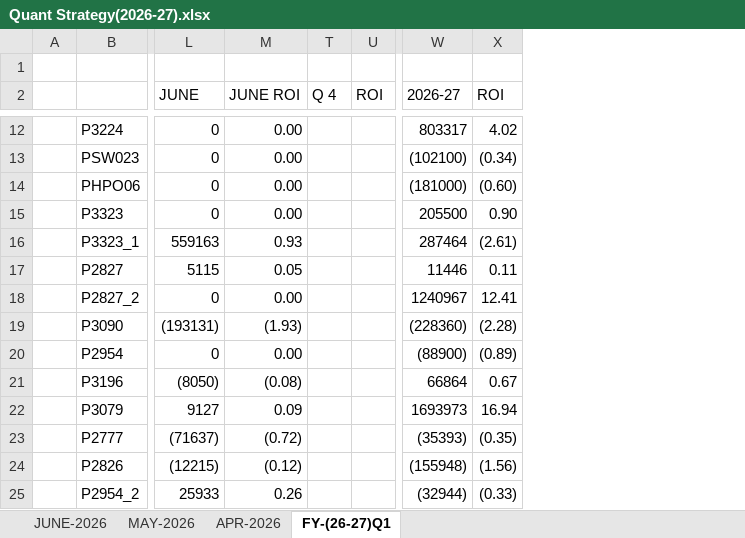
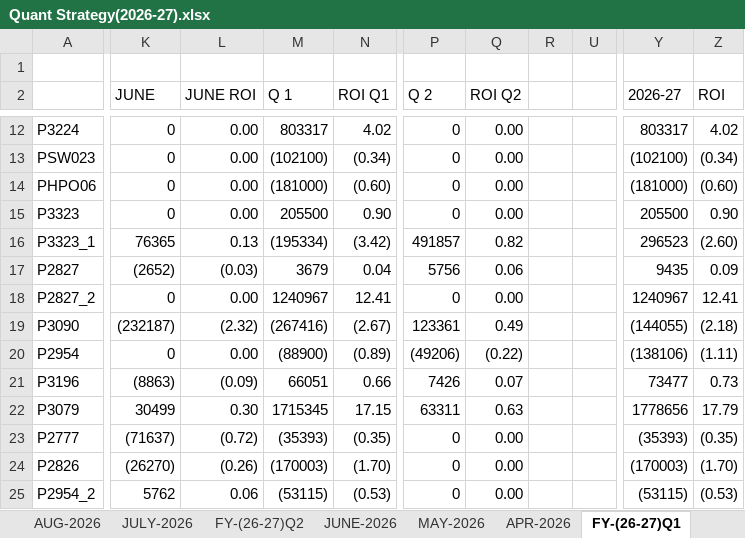
Before and after one commit to Kamgwl/Quant_report, an Excel workbook: Quant Strategy(2026-27).xlsx, sheet FY-(26-27)Q1, drawn as a sheet; only a part is shown, gaps mark what is left out; values as stored, in another font and other column widths than the file's, no cell formats; conditional formats not drawn; removed rows and columns are numbered as before the commit, all else as after; the diff covers the shown part only; the diff names each change by its address in the sheet, - before the commit and + after, or states it on an @@ line.

```diff
--- a/Quant Strategy(2026-27).xlsx (sheet FY-(26-27)Q1)
+++ b/Quant Strategy(2026-27).xlsx (sheet FY-(26-27)Q1)
+sheet tab: AUG-2026
+sheet tab: JULY-2026
+sheet tab: FY-(26-27)Q2
-column A, empty
@@ column T (Q 4) hidden, empty @@
-column U (ROI), empty
+column M (Q 1), rows 12-25: 803317 | (102100) | (181000) | 205500 | (195334) | 3679 | 1240967 | (267416) | (88900) | 66051 | 1715345 | (35393) | (170003) | (53115)
@@ column N (ROI Q1) unhidden, rows 12-25: 4.02 | (0.34) | (0.60) | 0.90 | (3.42) | 0.04 | 12.41 | (2.67) | (0.89) | 0.66 | 17.15 | (0.35) | (1.70) | (0.53) @@
@@ column P (Q 2) unhidden, rows 12-25: 0 | 0 | 0 | 0 | 491857 | 5756 | 0 | 123361 | (49206) | 7426 | 63311 | 0 | 0 | 0 @@
@@ column Q (ROI Q2) unhidden, rows 12-25: 0.00 | 0.00 | 0.00 | 0.00 | 0.82 | 0.06 | 0.00 | 0.49 | (0.22) | 0.07 | 0.63 | 0.00 | 0.00 | 0.00 @@
@@ column R unhidden, empty @@
+column U, empty
-K16 (JUNE): 559163
+K16 (JUNE): 76365
-L16 (JUNE ROI): 0.93
+L16 (JUNE ROI): 0.13
-Y16 (2026-27): 287464
+Y16 (2026-27): 296523
-Z16 (ROI): (2.61)
+Z16 (ROI): (2.60)
-K17 (JUNE): 5115
+K17 (JUNE): (2652)
-L17 (JUNE ROI): 0.05
+L17 (JUNE ROI): (0.03)
-Y17 (2026-27): 11446
+Y17 (2026-27): 9435
-Z17 (ROI): 0.11
+Z17 (ROI): 0.09
-K19 (JUNE): (193131)
+K19 (JUNE): (232187)
-L19 (JUNE ROI): (1.93)
+L19 (JUNE ROI): (2.32)
-Y19 (2026-27): (228360)
+Y19 (2026-27): (144055)
-Z19 (ROI): (2.28)
+Z19 (ROI): (2.18)
-Y20 (2026-27): (88900)
+Y20 (2026-27): (138106)
-Z20 (ROI): (0.89)
+Z20 (ROI): (1.11)
-K21 (JUNE): (8050)
+K21 (JUNE): (8863)
-L21 (JUNE ROI): (0.08)
+L21 (JUNE ROI): (0.09)
-Y21 (2026-27): 66864
+Y21 (2026-27): 73477
-Z21 (ROI): 0.67
+Z21 (ROI): 0.73
-K22 (JUNE): 9127
+K22 (JUNE): 30499
-L22 (JUNE ROI): 0.09
+L22 (JUNE ROI): 0.30
-Y22 (2026-27): 1693973
+Y22 (2026-27): 1778656
-Z22 (ROI): 16.94
+Z22 (ROI): 17.79
-K24 (JUNE): (12215)
+K24 (JUNE): (26270)
-L24 (JUNE ROI): (0.12)
+L24 (JUNE ROI): (0.26)
-Y24 (2026-27): (155948)
+Y24 (2026-27): (170003)
-Z24 (ROI): (1.56)
+Z24 (ROI): (1.70)
-K25 (JUNE): 25933
+K25 (JUNE): 5762
-L25 (JUNE ROI): 0.26
+L25 (JUNE ROI): 0.06
-Y25 (2026-27): (32944)
+Y25 (2026-27): (53115)
-Z25 (ROI): (0.33)
+Z25 (ROI): (0.53)
```
Also changed, not shown: 10 added rows, 2 removed rows, 1 added column and 170 edited cells elsewhere in this sheet, sheet JUNE-2026, sheet MAY-2026, sheet APR-2026, cell formats, formulas that keep their value, hidden cells.
